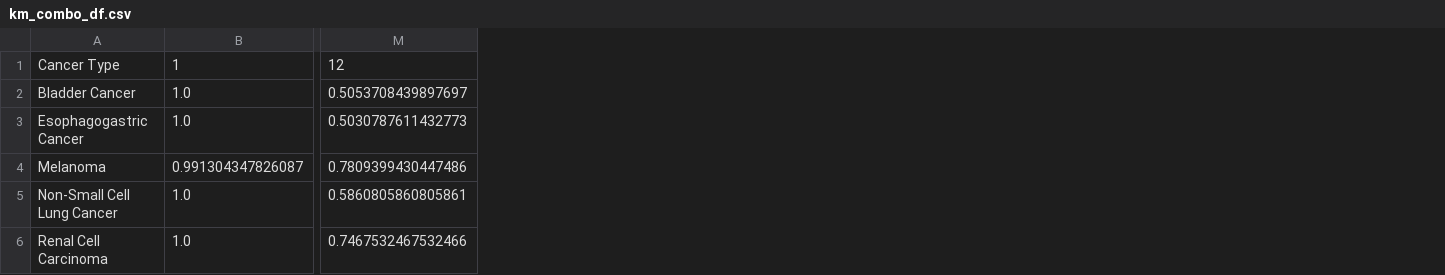
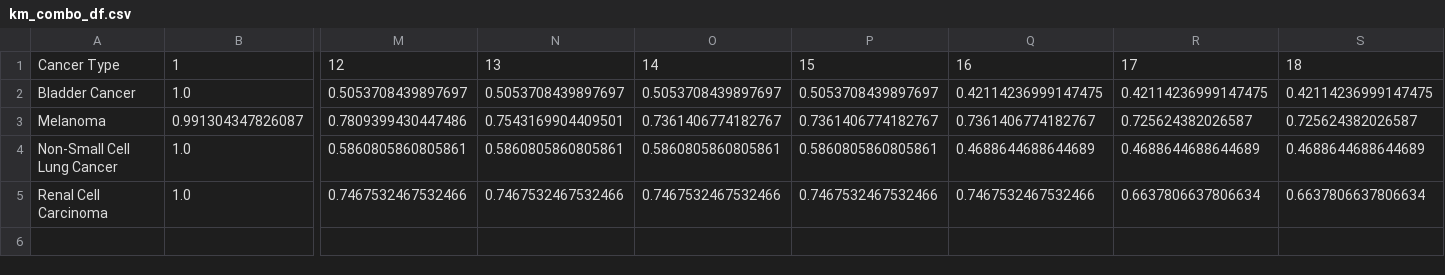
Before and after one commit to changhw01/gemini, a CSV file: data/km_combo_df.csv, drawn as a sheet; only a part is shown, gaps mark what is left out; removed rows and columns are numbered as before the commit, all else as after; rows hold the shown columns only; the diff names each change by its address in the sheet, - before the commit and + after, or states it on an @@ line.

```diff
--- a/data/km_combo_df.csv
+++ b/data/km_combo_df.csv
+column N, rows 1-5: 13 | 0.5053708439897697 | 0.7543169904409501 | 0.5860805860805861 | 0.7467532467532466
+column O, rows 1-5: 14 | 0.5053708439897697 | 0.7361406774182767 | 0.5860805860805861 | 0.7467532467532466
+column P, rows 1-5: 15 | 0.5053708439897697 | 0.7361406774182767 | 0.5860805860805861 | 0.7467532467532466
+column Q, rows 1-5: 16 | 0.42114236999147475 | 0.7361406774182767 | 0.4688644688644689 | 0.7467532467532466
+column R, rows 1-5: 17 | 0.42114236999147475 | 0.725624382026587 | 0.4688644688644689 | 0.6637806637806634
+column S, rows 1-5: 18 | 0.42114236999147475 | 0.725624382026587 | 0.4688644688644689 | 0.6637806637806634
-row 3: Esophagogastric Cancer | 1.0 | 0.5030787611432773
```
Also changed, not shown: data/hz_combo_df.csv, data/hz_pd1_df.csv, 4 other files.
